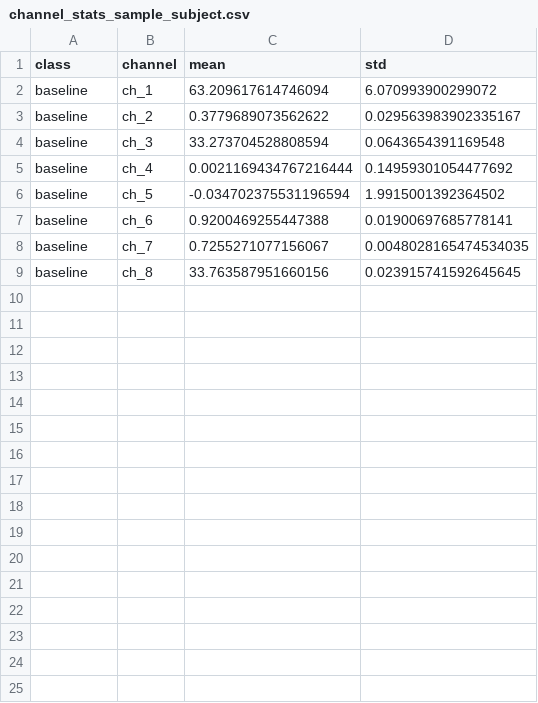
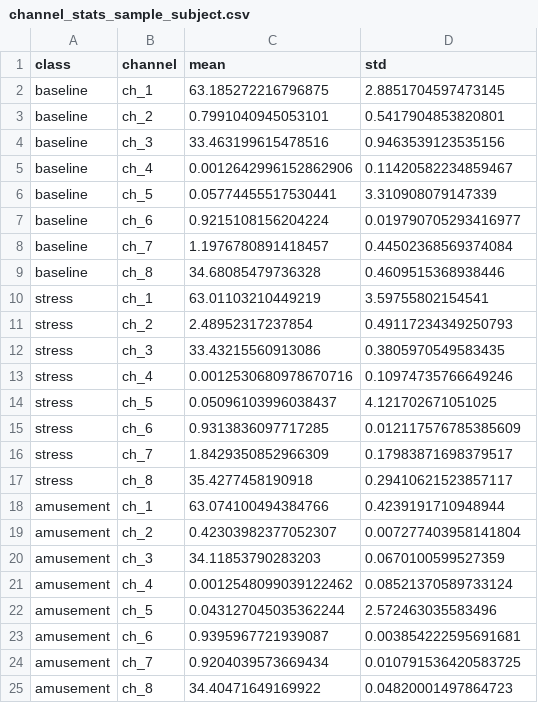
Before and after one commit to UnrivalledHitman/Wearable-Sensor-Data-Analytics, a CSV file: Code/results_eda/channel_stats_sample_subject.csv, drawn as a sheet; only a part is shown; the diff covers the shown part only.

```diff
--- a/Code/results_eda/channel_stats_sample_subject.csv
+++ b/Code/results_eda/channel_stats_sample_subject.csv
@@ -1,9 +1,25 @@
 class,channel,mean,std
-baseline,ch_1,63.209617614746094,6.070993900299072
-baseline,ch_2,0.3779689073562622,0.029563983902335167
-baseline,ch_3,33.273704528808594,0.0643654391169548
-baseline,ch_4,0.0021169434767216444,0.14959301054477692
-baseline,ch_5,-0.034702375531196594,1.9915001392364502
-baseline,ch_6,0.9200469255447388,0.01900697685778141
-baseline,ch_7,0.7255271077156067,0.0048028165474534035
-baseline,ch_8,33.763587951660156,0.023915741592645645
+baseline,ch_1,63.185272216796875,2.8851704597473145
+baseline,ch_2,0.7991040945053101,0.5417904853820801
+baseline,ch_3,33.463199615478516,0.9463539123535156
+baseline,ch_4,0.0012642996152862906,0.11420582234859467
+baseline,ch_5,0.05774455517530441,3.310908079147339
+baseline,ch_6,0.9215108156204224,0.019790705293416977
+baseline,ch_7,1.1976780891418457,0.44502368569374084
+baseline,ch_8,34.68085479736328,0.4609515368938446
+stress,ch_1,63.01103210449219,3.59755802154541
+stress,ch_2,2.48952317237854,0.49117234349250793
+stress,ch_3,33.43215560913086,0.3805970549583435
+stress,ch_4,0.0012530680978670716,0.10974735766649246
+stress,ch_5,0.05096103996038437,4.121702671051025
+stress,ch_6,0.9313836097717285,0.012117576785385609
+stress,ch_7,1.8429350852966309,0.17983871698379517
+stress,ch_8,35.4277458190918,0.29410621523857117
+amusement,ch_1,63.074100494384766,0.4239191710948944
+amusement,ch_2,0.42303982377052307,0.007277403958141804
+amusement,ch_3,34.11853790283203,0.0670100599527359
+amusement,ch_4,0.0012548099039122462,0.08521370589733124
+amusement,ch_5,0.043127045035362244,2.572463035583496
+amusement,ch_6,0.9395967721939087,0.003854222595691681
+amusement,ch_7,0.9204039573669434,0.010791536420583725
+amusement,ch_8,34.40471649169922,0.04820001497864723
```
Also changed, not shown: 8 added rows elsewhere in this file, Code/results_eda/class_summary_per_subject.csv, 52 other files.
